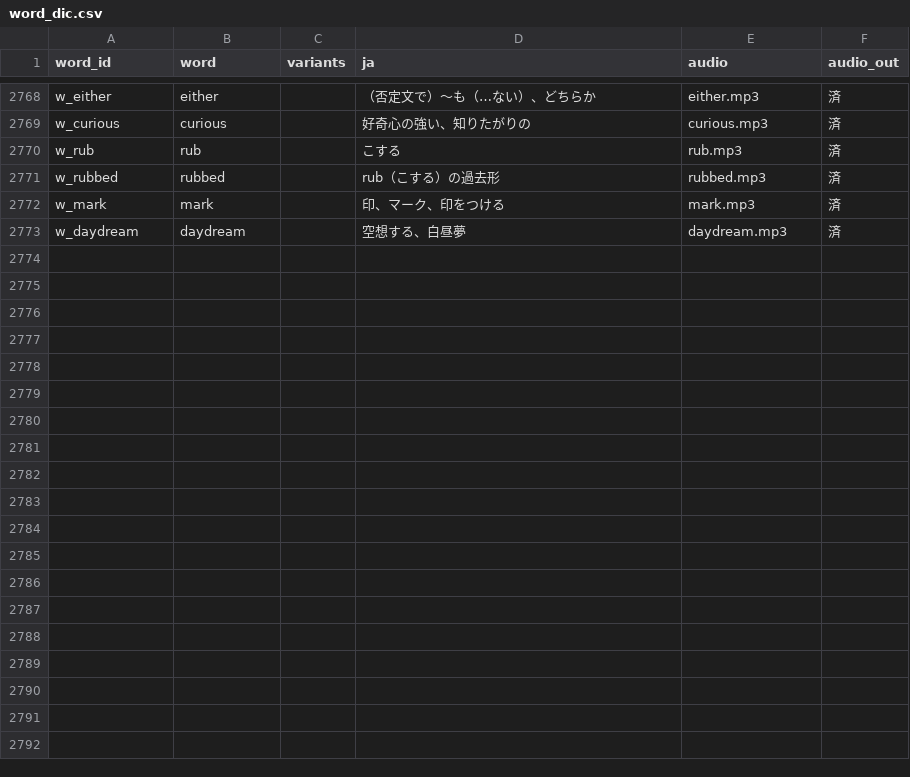
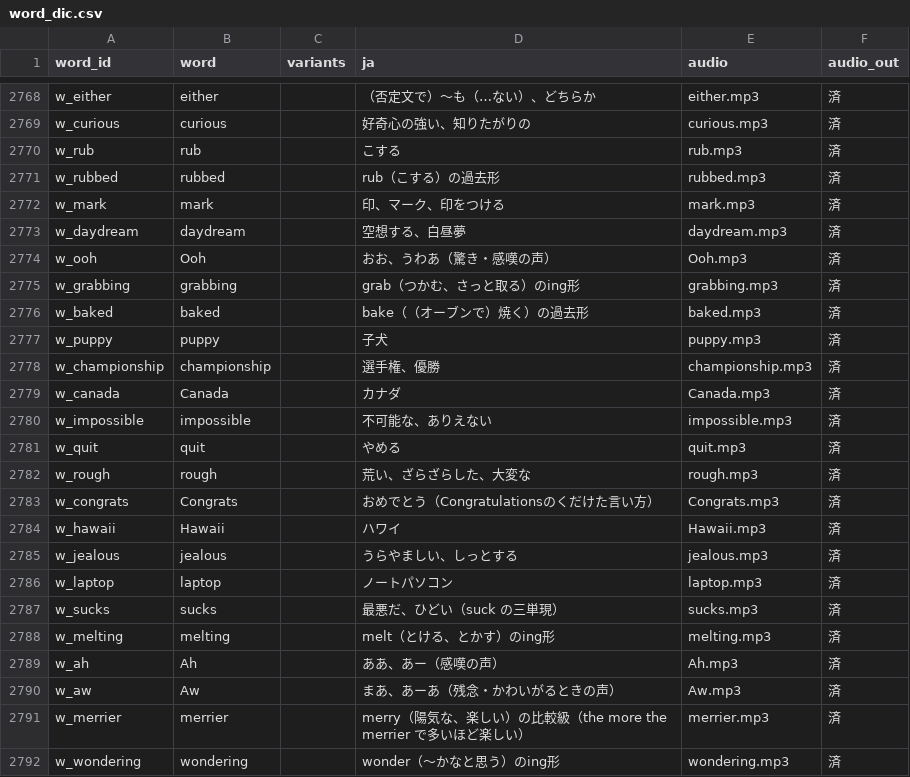
Before and after one commit to Onigiri-hub/Pochi-next, a CSV file: public/data/word_dic.csv, drawn as a sheet; only a part is shown, gaps mark what is left out; the diff covers the shown part only.

```diff
--- a/public/data/word_dic.csv
+++ b/public/data/word_dic.csv
@@ -2773 +2773,20 @@ w_mark,mark,,印、マーク、印をつける,mark.mp3,済
 w_daydream,daydream,,空想する、白昼夢,daydream.mp3,済
+w_ooh,Ooh,,おお、うわあ（驚き・感嘆の声）,Ooh.mp3,済
+w_grabbing,grabbing,,grab（つかむ、さっと取る）のing形,grabbing.mp3,済
+w_baked,baked,,bake（（オーブンで）焼く）の過去形,baked.mp3,済
+w_puppy,puppy,,子犬,puppy.mp3,済
+w_championship,championship,,選手権、優勝,championship.mp3,済
+w_canada,Canada,,カナダ,Canada.mp3,済
+w_impossible,impossible,,不可能な、ありえない,impossible.mp3,済
+w_quit,quit,,やめる,quit.mp3,済
+w_rough,rough,,荒い、ざらざらした、大変な,rough.mp3,済
+w_congrats,Congrats,,おめでとう（Congratulationsのくだけた言い方）,Congrats.mp3,済
+w_hawaii,Hawaii,,ハワイ,Hawaii.mp3,済
+w_jealous,jealous,,うらやましい、しっとする,jealous.mp3,済
+w_laptop,laptop,,ノートパソコン,laptop.mp3,済
+w_sucks,sucks,,最悪だ、ひどい（suck の三単現）,sucks.mp3,済
+w_melting,melting,,melt（とける、とかす）のing形,melting.mp3,済
+w_ah,Ah,,ああ、あー（感嘆の声）,Ah.mp3,済
+w_aw,Aw,,まあ、あーあ（残念・かわいがるときの声）,Aw.mp3,済
+w_merrier,merrier,,merry（陽気な、楽しい）の比較級（the more the merrier で多いほど楽しい）,merrier.mp3,済
+w_wondering,wondering,,wonder（〜かなと思う）のing形,wondering.mp3,済
```
Also changed, not shown: 20 added rows elsewhere in this file, 47 other files.
